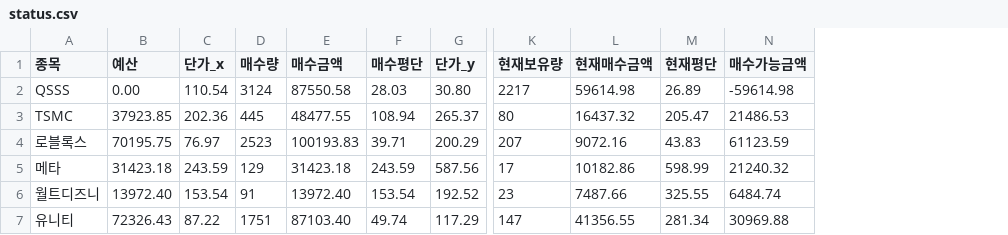
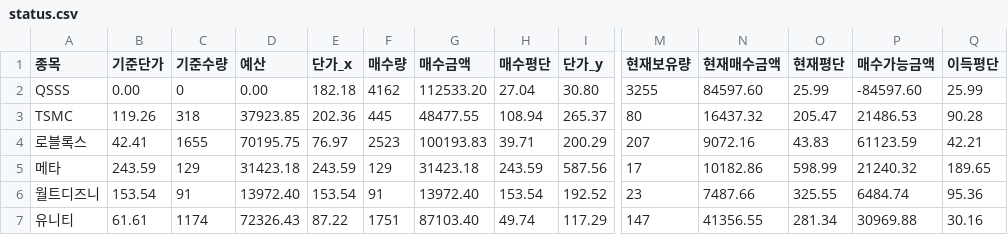
Before and after one commit to papern0211/stock_manager, a CSV file: DB/status.csv, drawn as a sheet; only a part is shown, gaps mark what is left out; addresses are those after the commit; the diff names each change by its address in the sheet, - before the commit and + after, or states it on an @@ line.

```diff
--- a/DB/status.csv
+++ b/DB/status.csv
+column B (기준단가), rows 2-7: 0.00 | 119.26 | 42.41 | 243.59 | 153.54 | 61.61
+column C (기준수량), rows 2-7: 0 | 318 | 1655 | 129 | 91 | 1174
+column Q (이득평단), rows 2-7: 25.99 | 90.28 | 42.21 | 189.65 | 95.36 | 30.16
-E2 (단가_x): 110.54
+E2 (단가_x): 182.18
-F2 (매수량): 3124
+F2 (매수량): 4162
-G2 (매수금액): 87550.58
+G2 (매수금액): 112533.20
-H2 (매수평단): 28.03
+H2 (매수평단): 27.04
-M2 (현재보유량): 2217
+M2 (현재보유량): 3255
-N2 (현재매수금액): 59614.98
+N2 (현재매수금액): 84597.60
-O2 (현재평단): 26.89
+O2 (현재평단): 25.99
-P2 (매수가능금액): -59614.98
+P2 (매수가능금액): -84597.60
```
Also changed, not shown: DB/transaction.csv, 2 other files.
